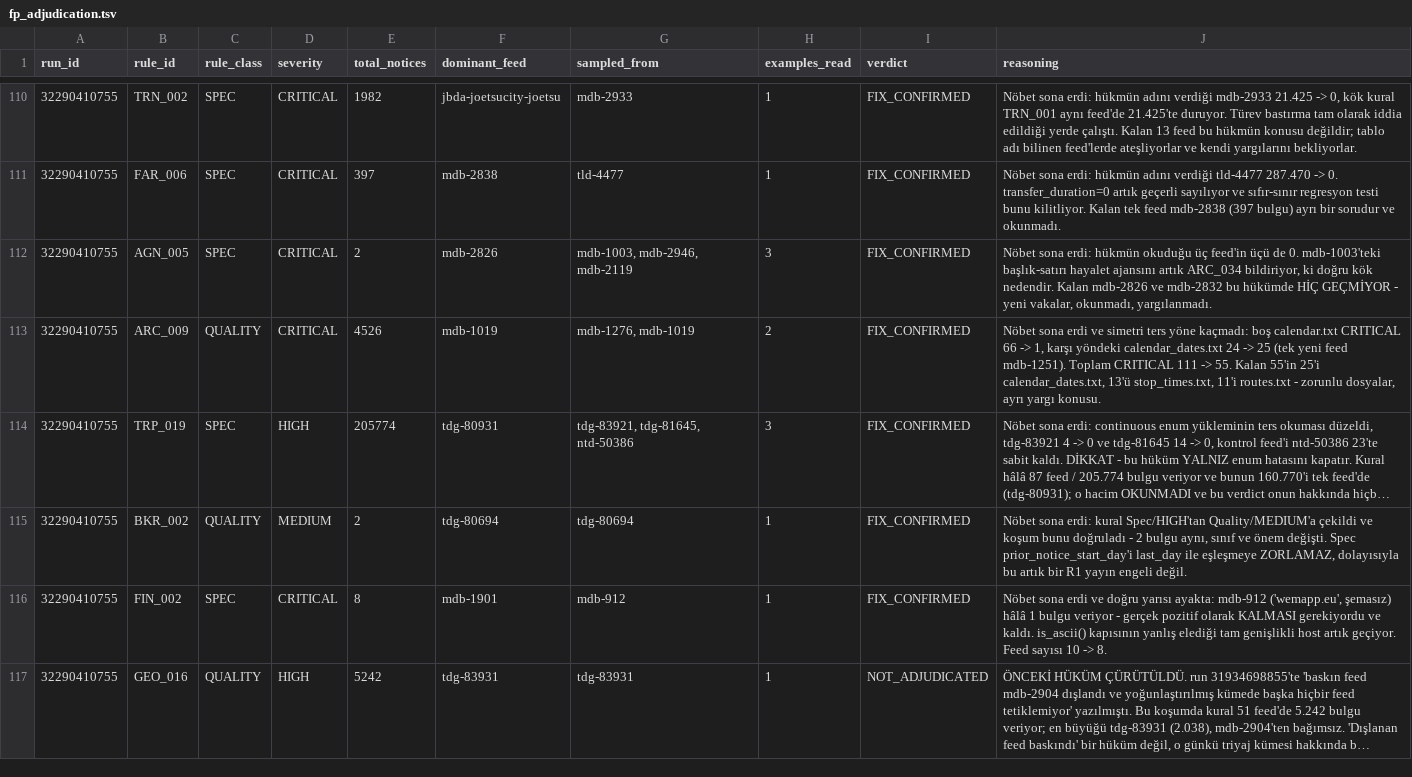
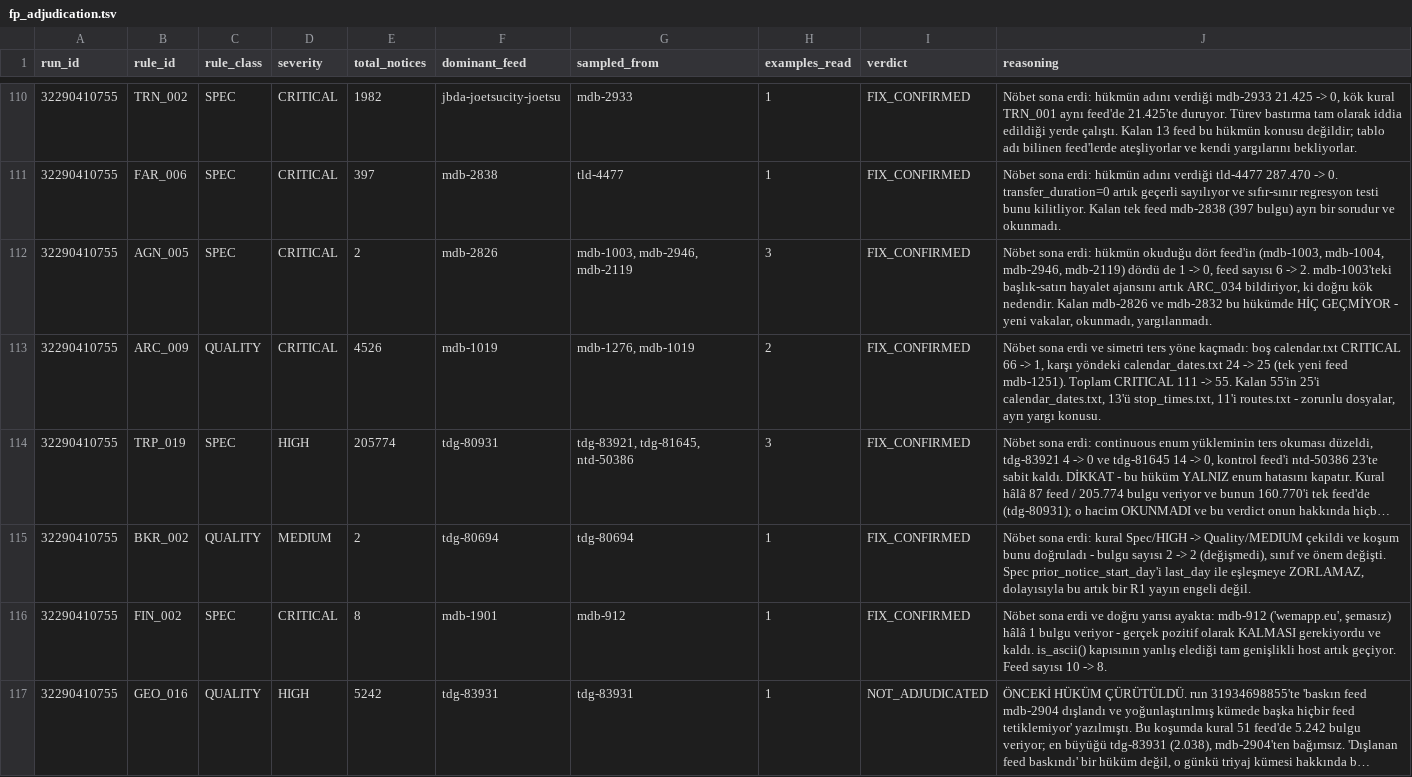
Before and after one commit to ttezer/gtfs-analyzer, a TSV file: spec-audit/fp_adjudication.tsv, drawn as a sheet; only a part is shown, gaps mark what is left out; long unchanged cells end in …; the diff names each change by its address in the sheet, - before the commit and + after, or states it on an @@ line.

Commit message:
fix: the ledger drift gate caught FIX_CONFIRMED, and it was right to
`8e711bc0` introduced `FIX_CONFIRMED` and closed seven watches. It also turned CI
red, because `LedgerDriftGate` asserts that a rule carrying `FALSE_POSITIVE_FIXED`
resolves to `unreviewed` — and it named `FIN_002` as its example, which is one of
the seven that got closed.

The gate was not wrong. Its principle stands: a fix is a claim about the past, and
the next run tests it. What broke was the example, and an example pinned to one
rule id goes stale the moment that rule is judged. The assertion now walks every
verdict still in `REGRESSION_SENSITIVE_VERDICTS` and requires each to resolve to
`unreviewed`, so it keeps testing the principle no matter which rules are open.

`FIX_CONFIRMED` also needed a gate of its own, because it ends a watch and that
makes it the cheapest way to silence an inconvenient rule. A row carrying it must
now name the feed it measured (`sampled_from`), record that examples were read,
and carry the measured transition in its reasoning. Two of the seven rows failed
that check when it was written — `AGN_005` and `BKR_002` claimed a confirmation
without stating the numbers behind it — and both were rewritten with the measured
values rather than the gate being loosened.

The reason this reached CI at all: the local run piped its output through `tail`,
which discards the exit code, so `FAILED (failures=1)` scrolled past under a
summary line that looked fine. Verified here by exit code with no pipe.

```diff
--- a/spec-audit/fp_adjudication.tsv
+++ b/spec-audit/fp_adjudication.tsv
-J112 (reasoning): …hükmün okuduğu üç feed'in üçü de 0. mdb-1003'teki başlık-satırı…
+J112 (reasoning): …hükmün okuduğu dört feed'in (mdb-1003, mdb-1004, mdb-2946, mdb-2119) dördü de 1 -> 0, feed sayısı 6 -> 2. mdb-1003'teki başlık-satırı…
-J115 (reasoning): …erdi: kural Spec/HIGH'tan Quality/MEDIUM'a çekildi ve koşum bunu doğruladı - 2 bulgu aynı, sınıf ve…
+J115 (reasoning): …erdi: kural Spec/HIGH -> Quality/MEDIUM çekildi ve koşum bunu doğruladı - bulgu sayısı 2 -> 2 (değişmedi), sınıf ve…
```
Also changed, not shown: 1 other file.
